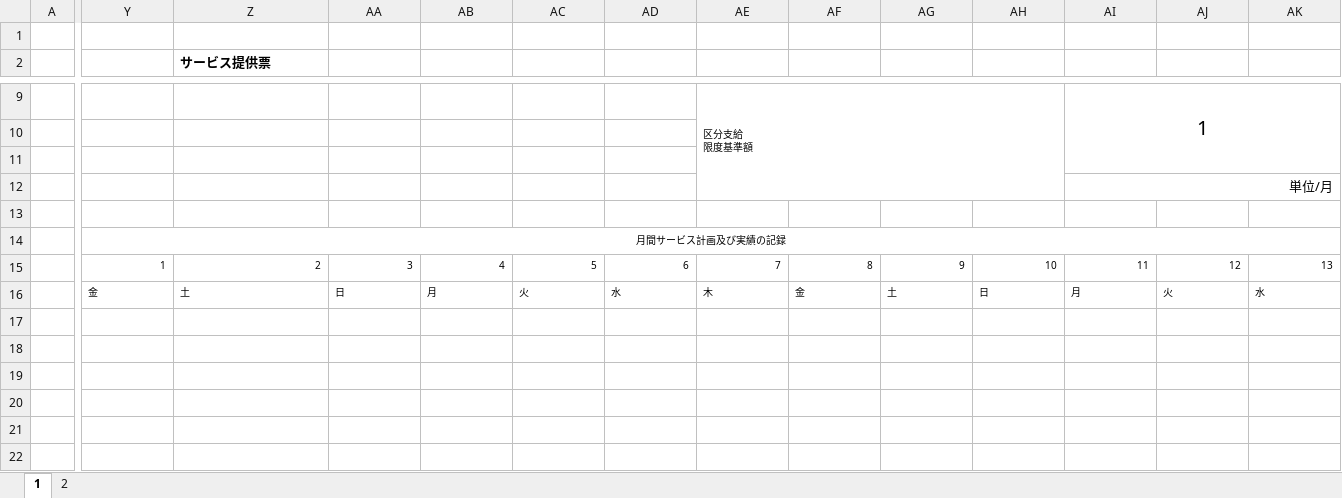
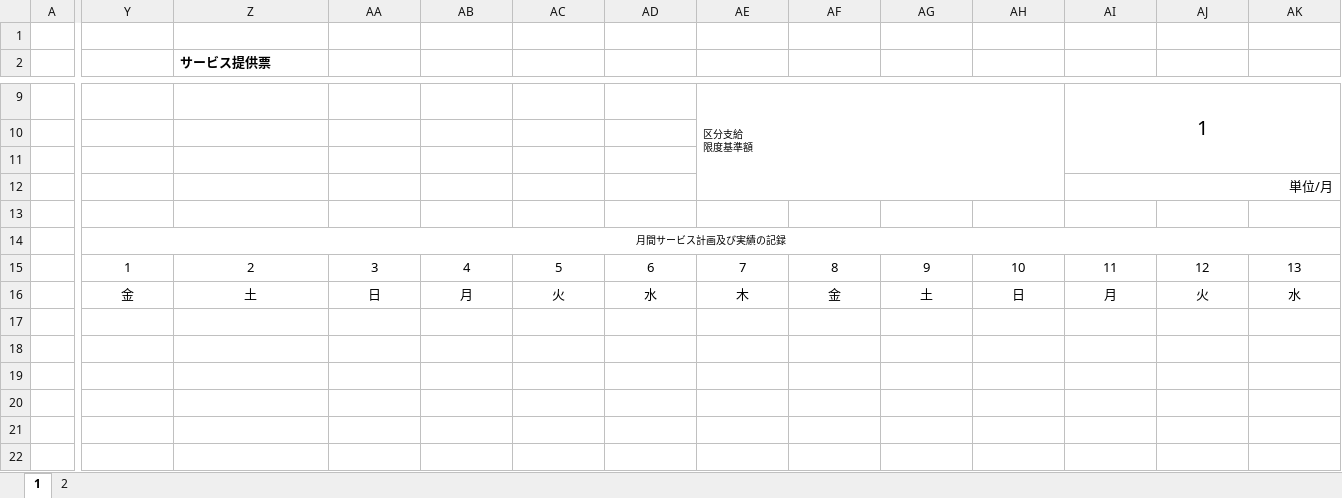
Before and after one commit to gurgurdokan-sudo/service_django_create, an Excel workbook: templatesExcel/service_template.xlsx, sheet 1, drawn as a sheet; only a part is shown, gaps mark what is left out; values as stored, in another font and other column widths than the file's, no borders; the diff covers the shown part only; the diff names each change by its address in the sheet, - before the commit and + after, or states it on an @@ line.

Commit message:
Certificateモデルを追加し、ユーザー作成時に認定情報を作成する機能を実装。Excel出力機能を改善

```diff
--- a/templatesExcel/service_template.xlsx (sheet 1)
+++ b/templatesExcel/service_template.xlsx (sheet 1)
@@ Y15:AK16 text size: larger @@
-Y15:AK15 alignment: right
+Y15:AK15 alignment: center
-Y16:AK16 alignment: left
+Y16:AK16 alignment: center
```
Also changed, not shown: 1 edited cell and cell formats elsewhere in this sheet, 16 other files.
